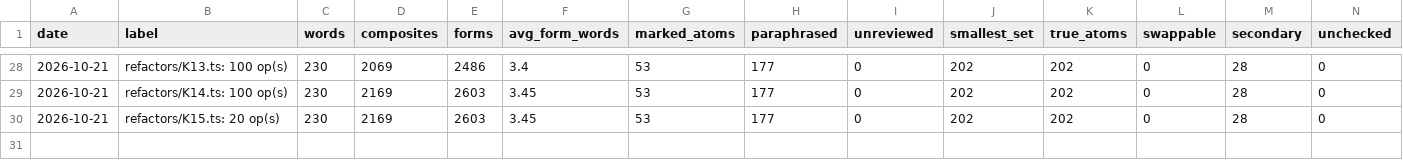
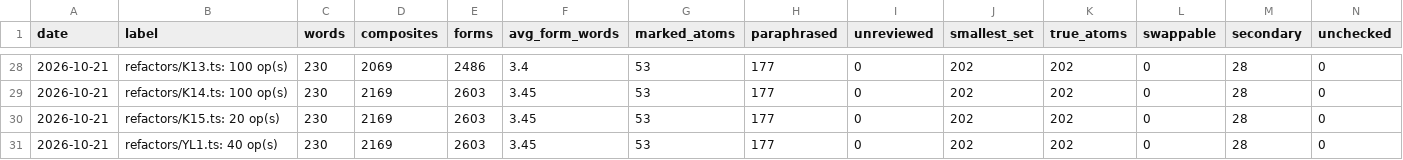
Before and after one commit to kino6052/hao-shuo-de, a CSV file: kb/scoreboard.csv, drawn as a sheet; only a part is shown, gaps mark what is left out; rows hold the shown columns only; the diff names each change by its address in the sheet, - before the commit and + after, or states it on an @@ line.

```diff
--- a/kb/scoreboard.csv
+++ b/kb/scoreboard.csv
+row 31: 2026-10-21 | refactors/YL1.ts: 40 op(s) | 230 | 2169 | 2603 | 3.45 | 53 | 177 | 0 | 202 | 202 | 0 | 28 | 0
```
Also changed, not shown: 42 other files.
